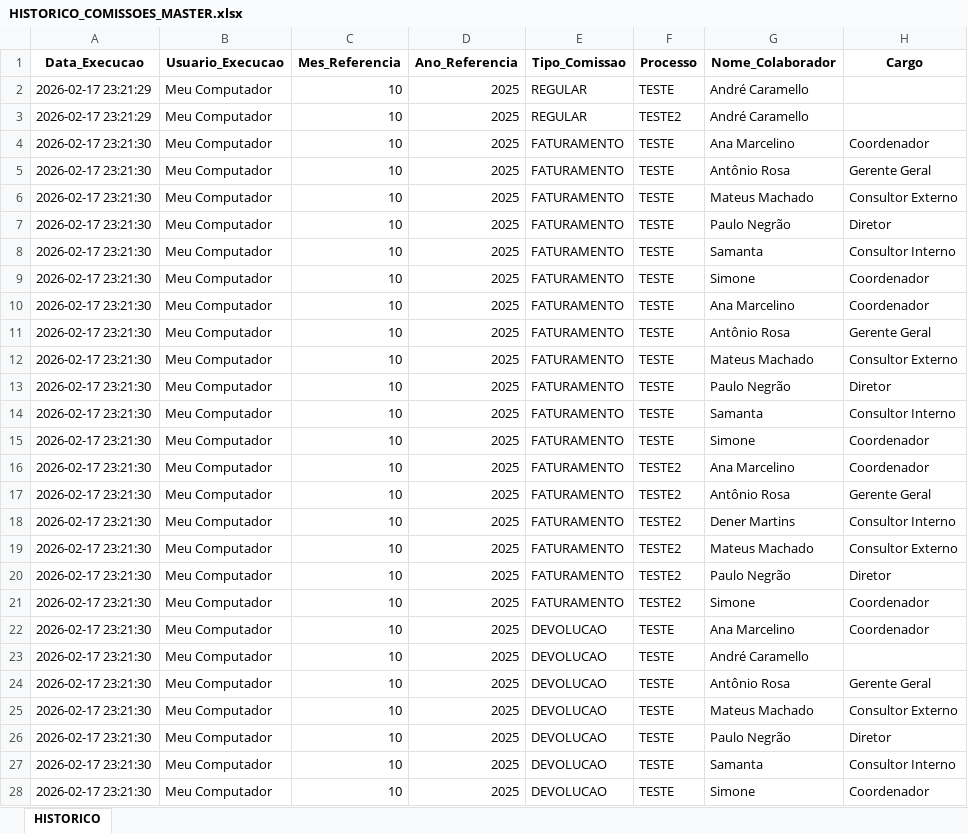
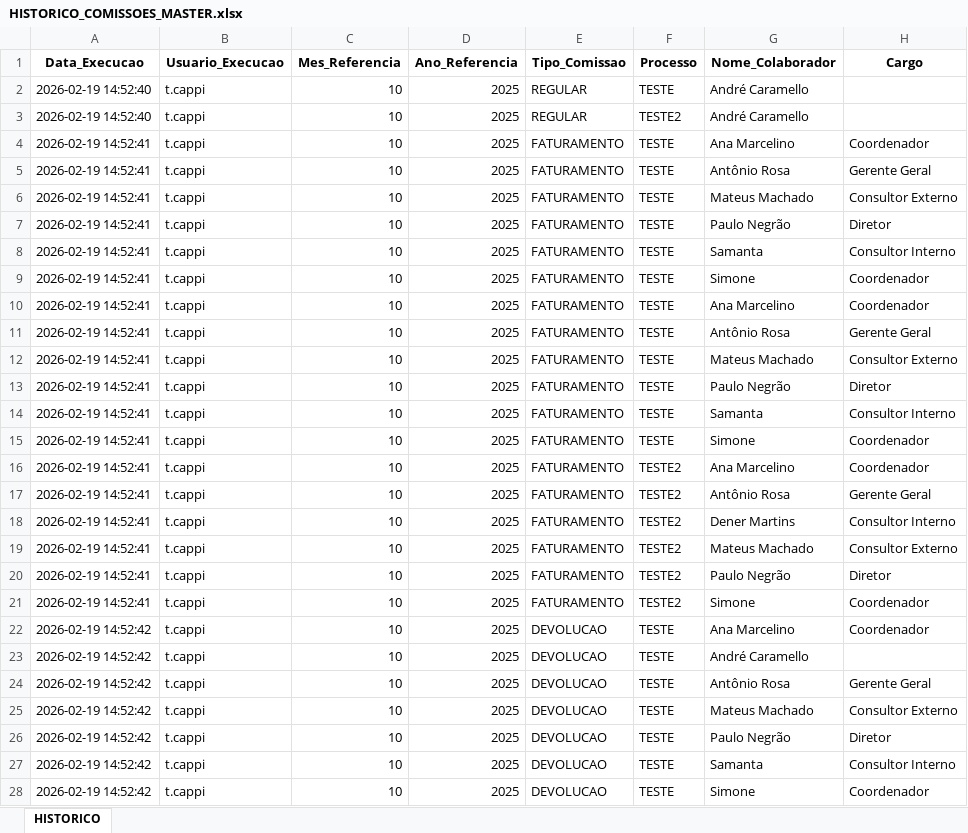
Before and after one commit to tiago-cappi/PROJETO_COMISSOES_V2, an Excel workbook: data/banco_dados/HISTORICO_COMISSOES_MASTER.xlsx, sheet HISTORICO, drawn as a sheet; only a part is shown; values as stored, in another font and other column widths than the file's, no borders; the diff covers the shown part only; the diff names each change by its address in the sheet, - before the commit and + after, or states it on an @@ line.

```diff
--- a/data/banco_dados/HISTORICO_COMISSOES_MASTER.xlsx (sheet HISTORICO)
+++ b/data/banco_dados/HISTORICO_COMISSOES_MASTER.xlsx (sheet HISTORICO)
-A2:A3 (Data_Execucao): 2026-02-17 23:21:29
+A2:A3 (Data_Execucao): 2026-02-19 14:52:40
-B2:B28 (Usuario_Execucao): Meu Computador
+B2:B28 (Usuario_Execucao): t.cappi
-A4:A21 (Data_Execucao): 2026-02-17 23:21:30
+A4:A21 (Data_Execucao): 2026-02-19 14:52:41
-A22:A28 (Data_Execucao): 2026-02-17 23:21:30
+A22:A28 (Data_Execucao): 2026-02-19 14:52:42
```
Also changed, not shown: 14 edited cells elsewhere in this sheet, Conversões.xlsx, Faturados_YTD.xlsx, 54 other files.
